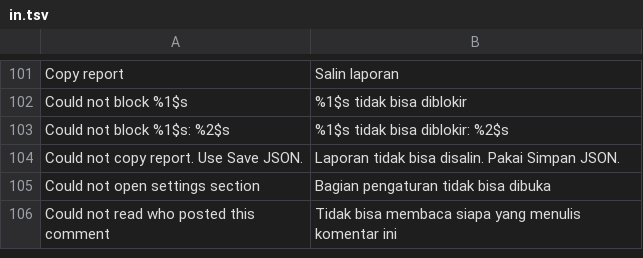
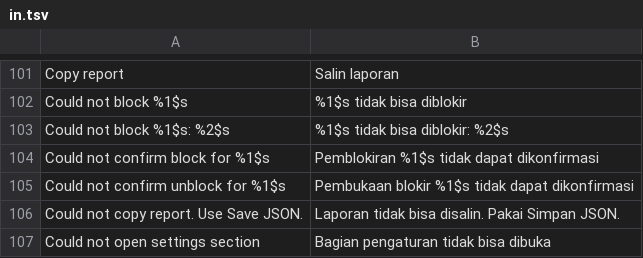
Before and after one commit to SysAdminDoc/hushfeed, a TSV file: extensions/tiktok/src/main/l10n/in.tsv, drawn as a sheet; only a part is shown, gaps mark what is left out; the shorter side is filled out with more unchanged rows.

```diff
--- a/extensions/tiktok/src/main/l10n/in.tsv
+++ b/extensions/tiktok/src/main/l10n/in.tsv
@@ -103,2 +103,4 @@ Could not block %1$s	%1$s tidak bisa diblokir
 Could not block %1$s: %2$s	%1$s tidak bisa diblokir: %2$s
+Could not confirm block for %1$s	Pemblokiran %1$s tidak dapat dikonfirmasi
+Could not confirm unblock for %1$s	Pembukaan blokir %1$s tidak dapat dikonfirmasi
 Could not copy report. Use Save JSON.	Laporan tidak bisa disalin. Pakai Simpan JSON.
```
Also changed, not shown: extensions/tiktok/src/main/l10n/de.tsv, 6 other files.
